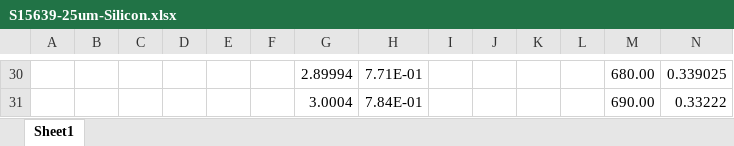
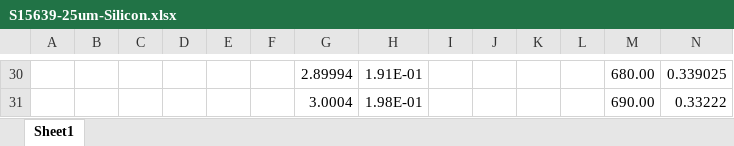
Before and after one commit to sbutron/PhotoMC-Data, an Excel workbook: detectors/sipm/S15639-25um-Silicon.xlsx, sheet Sheet1, drawn as a sheet; only a part is shown, gaps mark what is left out; values as stored, in another font and other column widths than the file's, no borders; the diff covers the shown part only; the diff names each change by its address in the sheet, - before the commit and + after, or states it on an @@ line.

```diff
--- a/detectors/sipm/S15639-25um-Silicon.xlsx (sheet Sheet1)
+++ b/detectors/sipm/S15639-25um-Silicon.xlsx (sheet Sheet1)
-H30: 7.71E-01
+H30: 1.91E-01
-H31: 7.84E-01
+H31: 1.98E-01
```
Also changed, not shown: other rows of this sheet.
